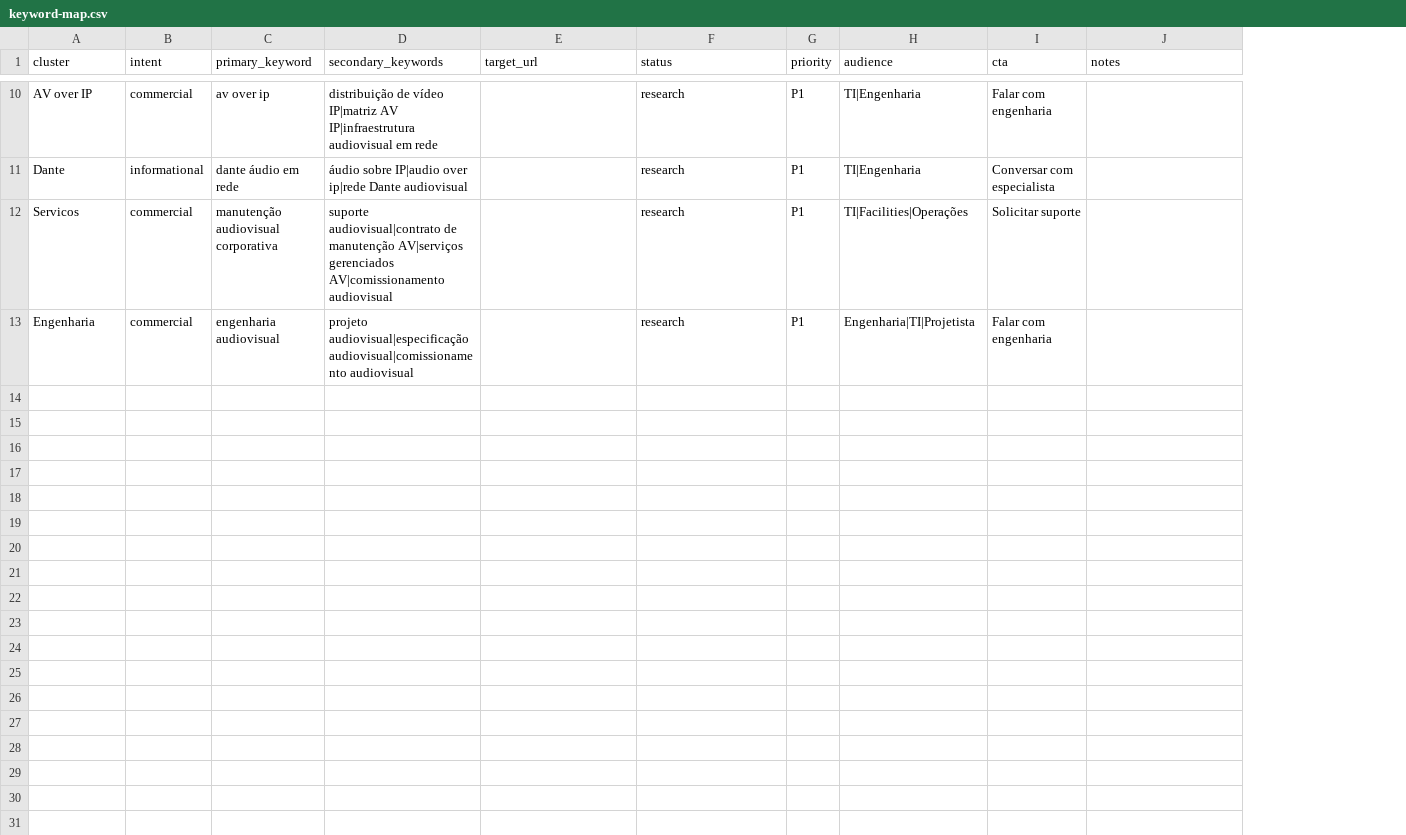
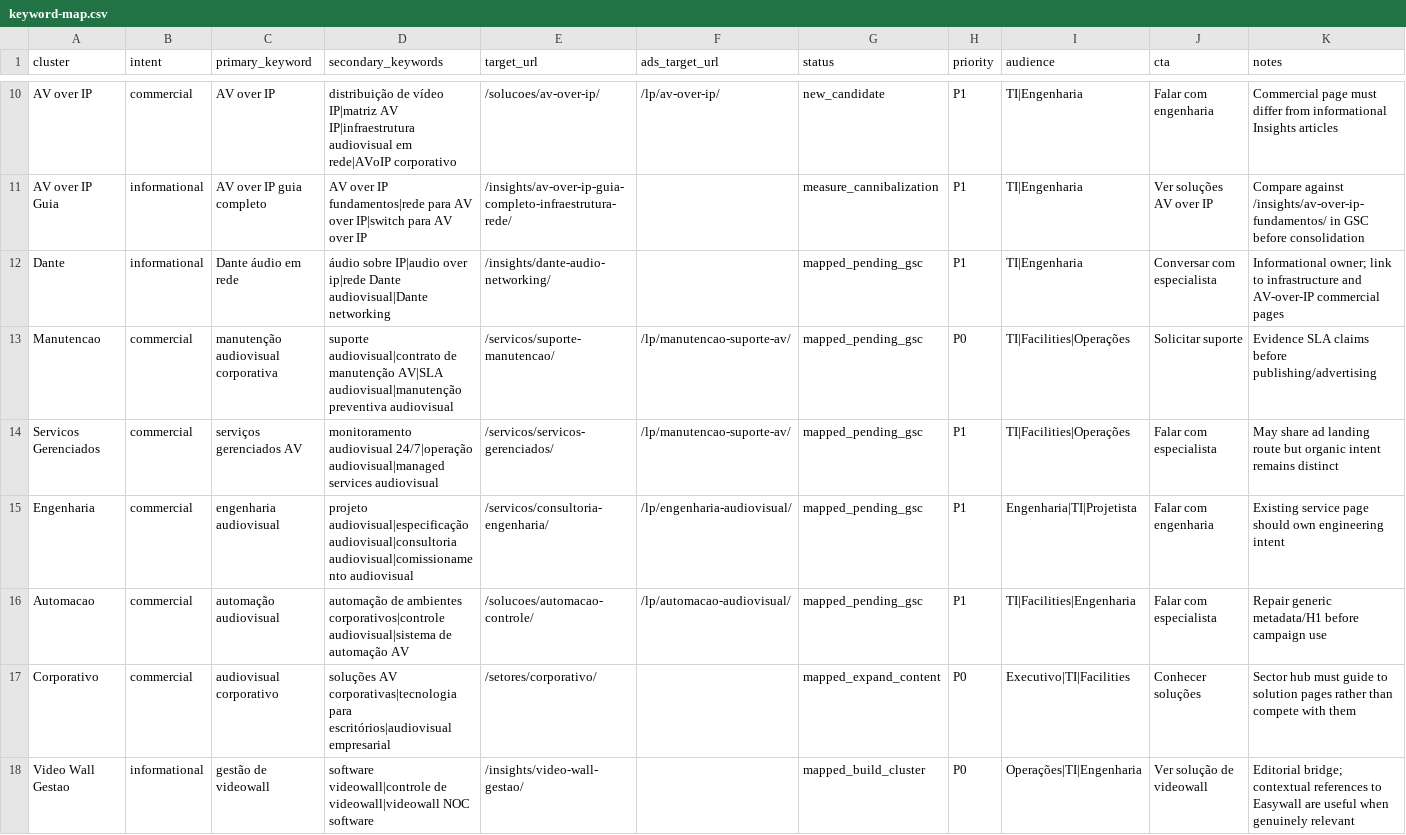
Before and after one commit to audiorobson/ATIV_SITES_01_ATIV, a CSV file: seo/keyword-map.csv, drawn as a sheet; only a part is shown, gaps mark what is left out; removed rows and columns are numbered as before the commit, all else as after; the diff covers the shown part only; the diff names each change by its address in the sheet, - before the commit and + after, or states it on an @@ line.

Commit message:
docs(seo): assign organic and ads keyword ownership

```diff
--- a/seo/keyword-map.csv
+++ b/seo/keyword-map.csv
+column F (ads_target_url), row 10: /lp/av-over-ip/; row 15: /lp/engenharia-audiovisual/
-C10 (primary_keyword): av over ip
+C10 (primary_keyword): AV over IP
-D10 (secondary_keywords): …audiovisual em rede
+D10 (secondary_keywords): …audiovisual em rede|AVoIP corporativo
-E10 (target_url): (empty)
+E10 (target_url): /solucoes/av-over-ip/
-G10 (status): research
+G10 (status): new_candidate
-K10 (notes): (empty)
+K10 (notes): Commercial page must differ from informational Insights articles
+row 11: AV over IP Guia | informational | AV over IP guia completo | AV over IP fundamentos|rede para AV over IP|switch para AV over IP | /insights/av-over-ip-guia-completo-infraestrutura-rede/ |  | measure_cannibalization | P1 | TI|Engenharia | Ver soluções AV over IP | Compare against /insights/av-over-ip-fundamentos/ in GSC before consolidation
-C12 (primary_keyword): dante áudio em rede
+C12 (primary_keyword): Dante áudio em rede
-D12 (secondary_keywords): …ip|rede Dante audiovisual
+D12 (secondary_keywords): …ip|rede Dante audiovisual|Dante networking
-E12 (target_url): (empty)
+E12 (target_url): /insights/dante-audio-networking/
-G12 (status): research
+G12 (status): mapped_pending_gsc
-K12 (notes): (empty)
+K12 (notes): Informational owner; link to infrastructure and AV-over-IP commercial pages
-row 12: Servicos | commercial | manutenção audiovisual corporativa | suporte audiovisual|contrato de manutenção AV|serviços gerenciados AV|comissionamento audiovisual |  | research | P1 | TI|Facilities|Operações | Solicitar suporte
+row 13: Manutencao | commercial | manutenção audiovisual corporativa | suporte audiovisual|contrato de manutenção AV|SLA audiovisual|manutenção preventiva audiovisual | /servicos/suporte-manutencao/ | /lp/manutencao-suporte-av/ | mapped_pending_gsc | P0 | TI|Facilities|Operações | Solicitar suporte | Evidence SLA claims before publishing/advertising
+row 14: Servicos Gerenciados | commercial | serviços gerenciados AV | monitoramento audiovisual 24/7|operação audiovisual|managed services audiovisual | /servicos/servicos-gerenciados/ | /lp/manutencao-suporte-av/ | mapped_pending_gsc | P1 | TI|Facilities|Operações | Falar com especialista | May share ad landing route but organic intent remains distinct
-D15 (secondary_keywords): projeto audiovisual|especificação audiovisual|comissionamento audiovisual
+D15 (secondary_keywords): projeto audiovisual|especificação audiovisual|consultoria audiovisual|comissionamento audiovisual
-E15 (target_url): (empty)
+E15 (target_url): /servicos/consultoria-engenharia/
-G15 (status): research
+G15 (status): mapped_pending_gsc
-K15 (notes): (empty)
+K15 (notes): Existing service page should own engineering intent
+row 16: Automacao | commercial | automação audiovisual | automação de ambientes corporativos|controle audiovisual|sistema de automação AV | /solucoes/automacao-controle/ | /lp/automacao-audiovisual/ | mapped_pending_gsc | P1 | TI|Facilities|Engenharia | Falar com especialista | Repair generic metadata/H1 before campaign use
+row 17: Corporativo | commercial | audiovisual corporativo | soluções AV corporativas|tecnologia para escritórios|audiovisual empresarial | /setores/corporativo/ |  | mapped_expand_content | P0 | Executivo|TI|Facilities | Conhecer soluções | Sector hub must guide to solution pages rather than compete with them
+row 18: Video Wall Gestao | informational | gestão de videowall | software videowall|controle de videowall|videowall NOC software | /insights/video-wall-gestao/ |  | mapped_build_cluster | P0 | Operações|TI|Engenharia | Ver solução de videowall | Editorial bridge; contextual references to Easywall are useful when genuinely relevant
```
Also changed, not shown: 34 edited cells elsewhere in this file.
